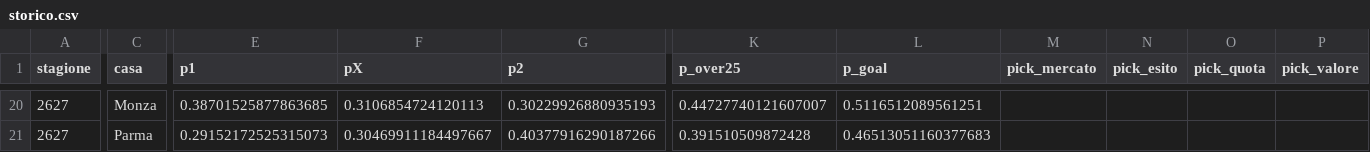
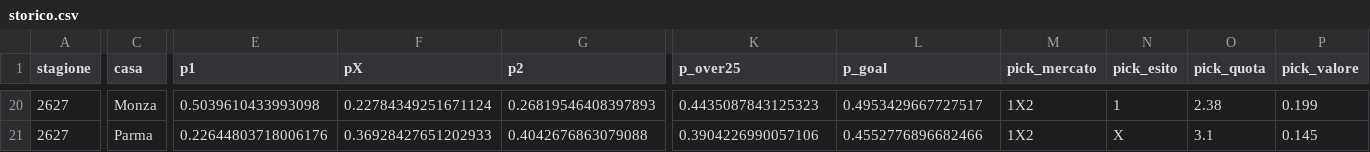
Before and after one commit to frankboni128-rgb/previsioni-serie-a, a CSV file: docs/storico.csv, drawn as a sheet; only a part is shown, gaps mark what is left out; the diff covers the shown part only; the diff names each change by its address in the sheet, - before the commit and + after, or states it on an @@ line.

```diff
--- a/docs/storico.csv
+++ b/docs/storico.csv
-E20 (p1): 0.38701525877863685
+E20 (p1): 0.5039610433993098
-F20 (pX): 0.3106854724120113
+F20 (pX): 0.22784349251671124
-G20 (p2): 0.30229926880935193
+G20 (p2): 0.26819546408397893
-K20 (p_over25): 0.44727740121607007
+K20 (p_over25): 0.4435087843125323
-L20 (p_goal): 0.5116512089561251
+L20 (p_goal): 0.4953429667727517
-M20:M21 (pick_mercato): (empty)
+M20:M21 (pick_mercato): 1X2
-N20 (pick_esito): (empty)
+N20 (pick_esito): 1
-O20 (pick_quota): (empty)
+O20 (pick_quota): 2.38
-P20 (pick_valore): (empty)
+P20 (pick_valore): 0.199
-E21 (p1): 0.29152172525315073
+E21 (p1): 0.22644803718006176
-F21 (pX): 0.30469911184497667
+F21 (pX): 0.36928427651202933
-G21 (p2): 0.40377916290187266
+G21 (p2): 0.4042676863079088
-K21 (p_over25): 0.391510509872428
+K21 (p_over25): 0.3904226990057106
-L21 (p_goal): 0.46513051160377683
+L21 (p_goal): 0.4552776896682466
-N21 (pick_esito): (empty)
+N21 (pick_esito): X
-O21 (pick_quota): (empty)
+O21 (pick_quota): 3.1
-P21 (pick_valore): (empty)
+P21 (pick_valore): 0.145
```
Also changed, not shown: 32 edited cells elsewhere in this file, docs/previsioni_giornata.csv, 1 other file.
